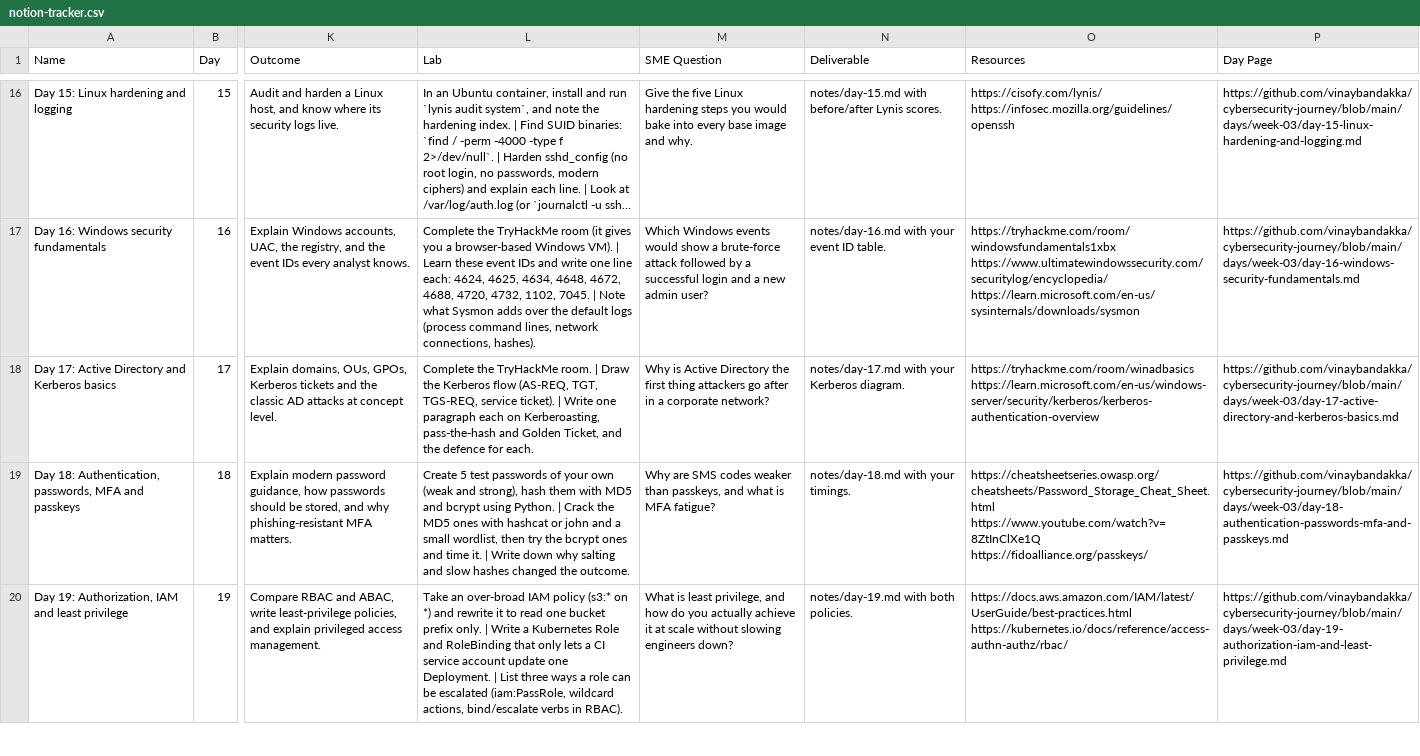
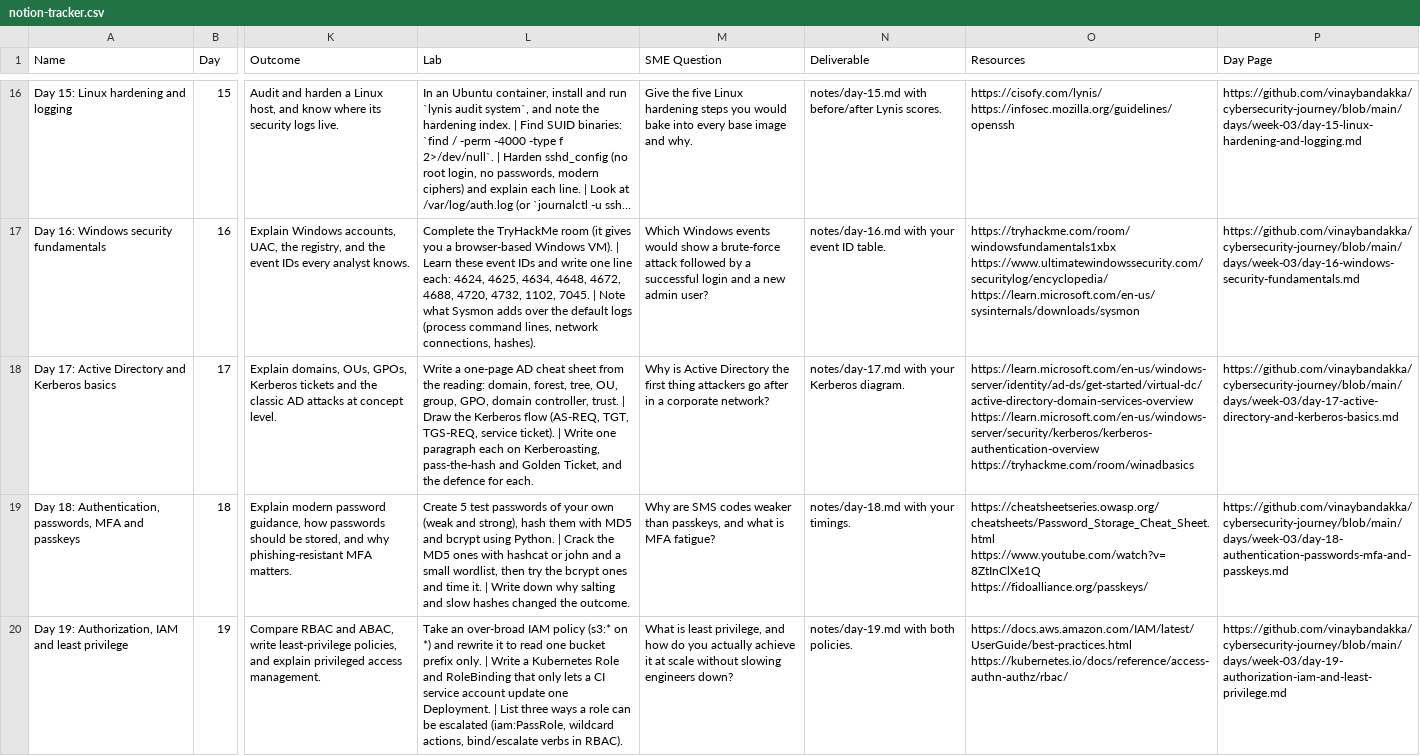
Before and after one commit to vinaybandakka/cybersecurity-journey, a CSV file: tracker/notion-tracker.csv, drawn as a sheet; only a part is shown, gaps mark what is left out; long unchanged cells end in …; the diff covers the shown part only; the diff names each change by its address in the sheet, - before the commit and + after, or states it on an @@ line.

```diff
--- a/tracker/notion-tracker.csv
+++ b/tracker/notion-tracker.csv
-L18 (Lab): Complete the TryHackMe room. | Draw…
+L18 (Lab): Write a one-page AD cheat sheet from the reading: domain, forest, tree, OU, group, GPO, domain controller, trust. | Draw…
-O18 (Resources): https://tryhackme.com/room/winadbasics https://learn.microsoft.com/en-us/windows-server/security/kerberos/kerberos-authentication-overview
+O18 (Resources): https://learn.microsoft.com/en-us/windows-server/identity/ad-ds/get-started/virtual-dc/active-directory-domain-services-overview https://learn.microsoft.com/en-us/windows-server/security/kerberos/kerberos-authentication-overview https://tryhackme.com/room/winadbasics
```
Also changed, not shown: 1 edited cell elsewhere in this file, 8 other files.
